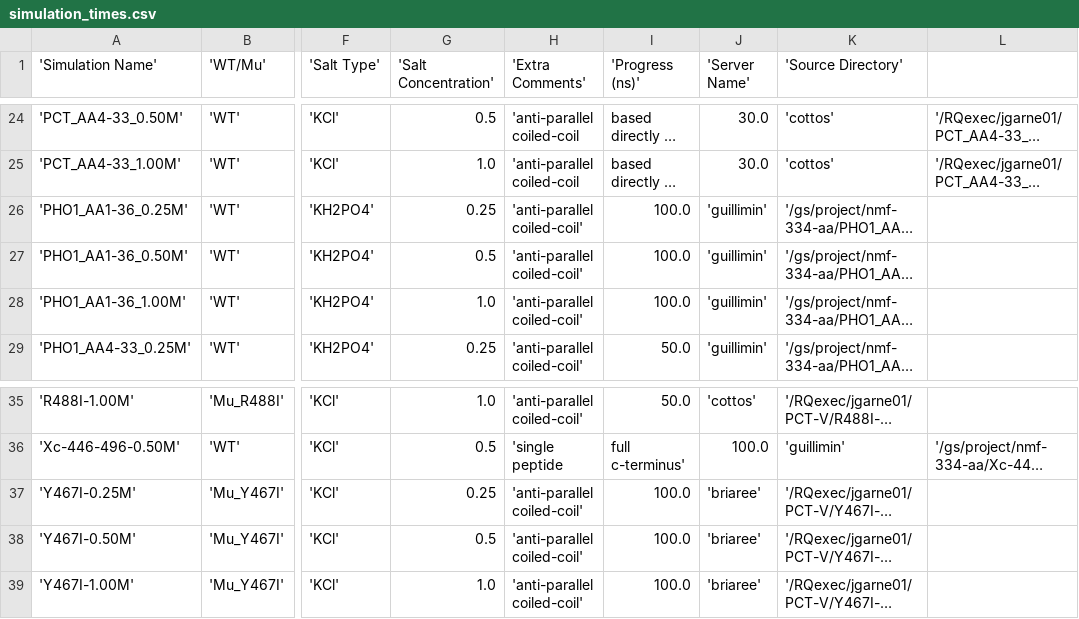
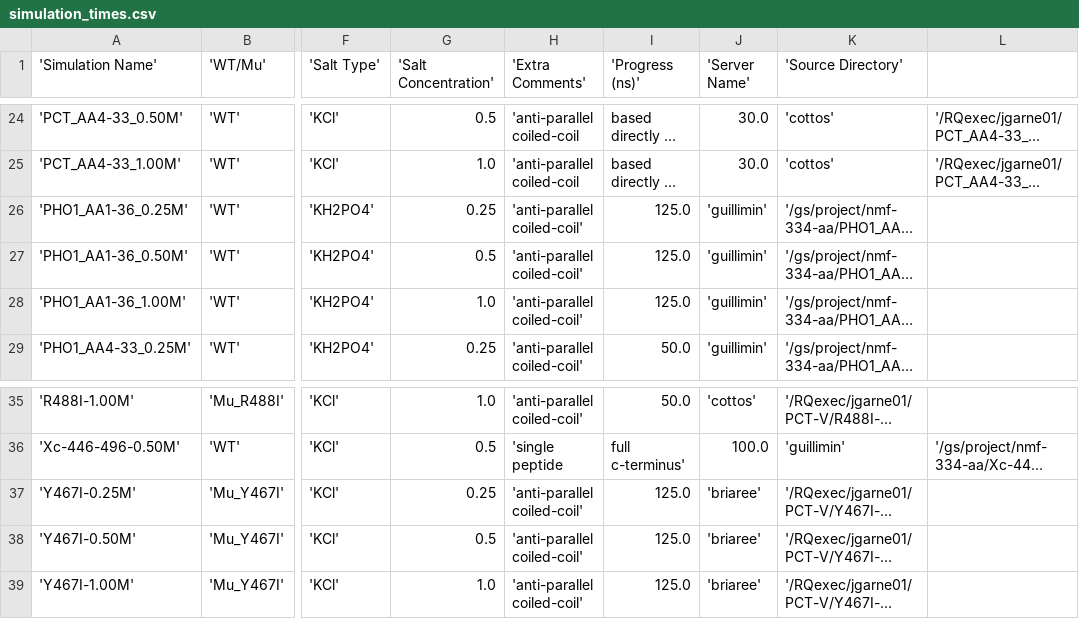
Before and after one commit to PeaWagon/simulation_progress, a CSV file: simulation_times.csv, drawn as a sheet; only a part is shown, gaps mark what is left out; long unchanged cells end in …; the diff names each change by its address in the sheet, - before the commit and + after, or states it on an @@ line.

Commit message:
updated files

```diff
--- a/simulation_times.csv
+++ b/simulation_times.csv
-I26:I28 ('Progress (ns)'): 100.0
+I26:I28 ('Progress (ns)'): 125.0
-I37:I39 ('Progress (ns)'): 100.0
+I37:I39 ('Progress (ns)'): 125.0
```
